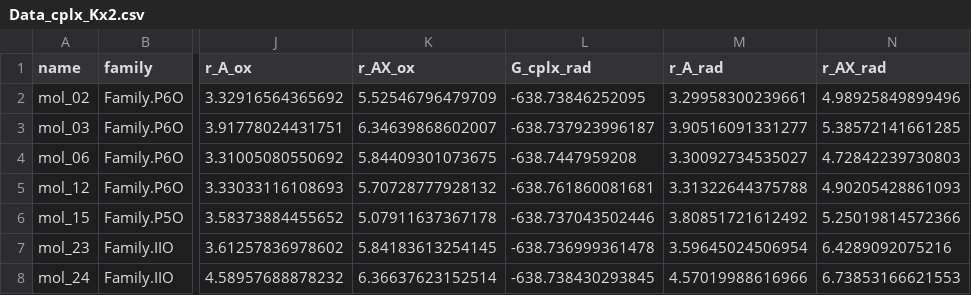
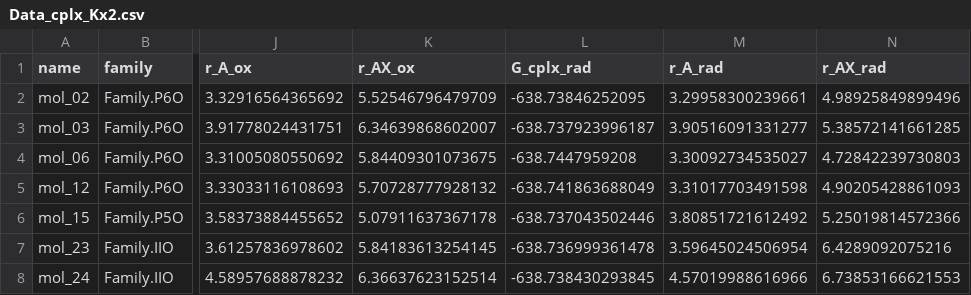
Before and after one commit to pierre-24/publi-ECOBAT-nitroxides, a CSV file: data/Data_cplx_Kx2.csv, drawn as a sheet; only a part is shown, gaps mark what is left out; the diff names each change by its address in the sheet, - before the commit and + after, or states it on an @@ line.

```diff
--- a/data/Data_cplx_Kx2.csv
+++ b/data/Data_cplx_Kx2.csv
-L5 (G_cplx_rad): -638.761860081681
+L5 (G_cplx_rad): -638.741863688049
-M5 (r_A_rad): 3.31322644375788
+M5 (r_A_rad): 3.31017703491598
```
Also changed, not shown: data/Data_cplx_Kx1.csv, data/Data_pot.csv, 9 other files.
